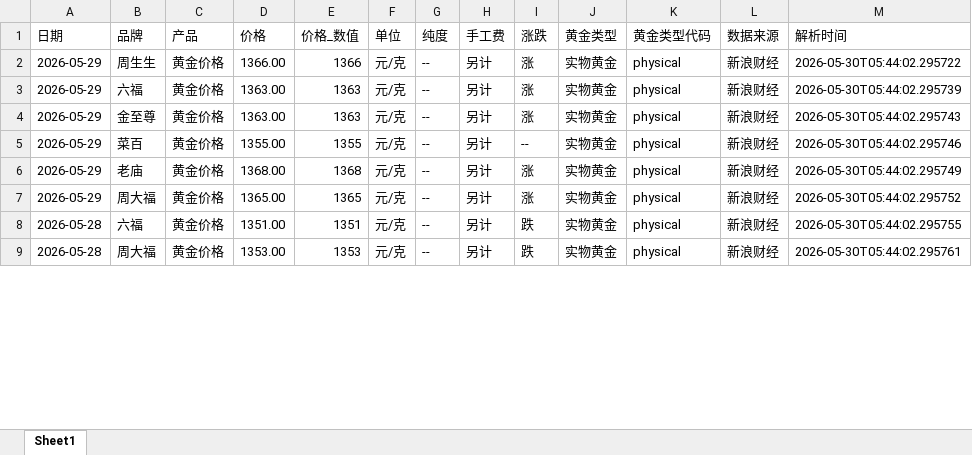
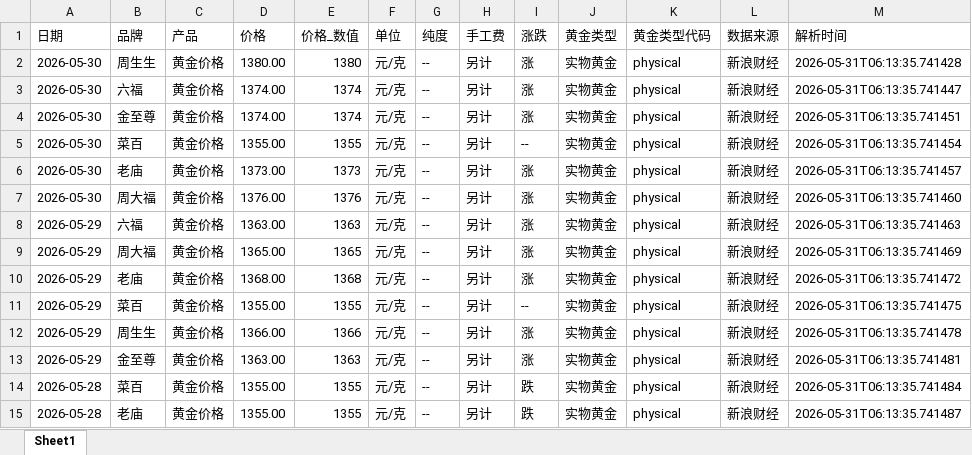
Before and after one commit to chengazhen/python-gold, an Excel workbook: physical_gold_latest.xlsx, sheet Sheet1, drawn as a sheet; only a part is shown; values as stored, in another font and other column widths than the file's, no borders; addresses are those after the commit; the diff covers the shown part only; the diff names each change by its address in the sheet, - before the commit and + after, or states it on an @@ line.

```diff
--- a/physical_gold_latest.xlsx (sheet Sheet1)
+++ b/physical_gold_latest.xlsx (sheet Sheet1)
-A2 (日期): 2026-05-29
+A2 (日期): 2026-05-30
-D2 (价格): 1366.00
+D2 (价格): 1380.00
-E2 (价格_数值): 1366
+E2 (价格_数值): 1380
-M2 (解析时间): 2026-05-30T05:44:02.295722
+M2 (解析时间): 2026-05-31T06:13:35.741428
+row 3: 2026-05-30 | 六福 | 黄金价格 | 1374.00 | 1374 | 元/克 | -- | 另计 | 涨 | 实物黄金 | physical | 新浪财经 | 2026-05-31T06:13:35.741447
+row 4: 2026-05-30 | 金至尊 | 黄金价格 | 1374.00 | 1374 | 元/克 | -- | 另计 | 涨 | 实物黄金 | physical | 新浪财经 | 2026-05-31T06:13:35.741451
+row 5: 2026-05-30 | 菜百 | 黄金价格 | 1355.00 | 1355 | 元/克 | -- | 另计 | -- | 实物黄金 | physical | 新浪财经 | 2026-05-31T06:13:35.741454
+row 6: 2026-05-30 | 老庙 | 黄金价格 | 1373.00 | 1373 | 元/克 | -- | 另计 | 涨 | 实物黄金 | physical | 新浪财经 | 2026-05-31T06:13:35.741457
+row 7: 2026-05-30 | 周大福 | 黄金价格 | 1376.00 | 1376 | 元/克 | -- | 另计 | 涨 | 实物黄金 | physical | 新浪财经 | 2026-05-31T06:13:35.741460
-M8 (解析时间): 2026-05-30T05:44:02.295739
+M8 (解析时间): 2026-05-31T06:13:35.741463
-B9 (品牌): 金至尊
+B9 (品牌): 周大福
-D9 (价格): 1363.00
+D9 (价格): 1365.00
-E9 (价格_数值): 1363
+E9 (价格_数值): 1365
-M9 (解析时间): 2026-05-30T05:44:02.295743
+M9 (解析时间): 2026-05-31T06:13:35.741469
+row 10: 2026-05-29 | 老庙 | 黄金价格 | 1368.00 | 1368 | 元/克 | -- | 另计 | 涨 | 实物黄金 | physical | 新浪财经 | 2026-05-31T06:13:35.741472
-M11 (解析时间): 2026-05-30T05:44:02.295746
+M11 (解析时间): 2026-05-31T06:13:35.741475
-B12 (品牌): 老庙
+B12 (品牌): 周生生
-D12 (价格): 1368.00
+D12 (价格): 1366.00
-E12 (价格_数值): 1368
+E12 (价格_数值): 1366
-M12 (解析时间): 2026-05-30T05:44:02.295749
+M12 (解析时间): 2026-05-31T06:13:35.741478
-B13 (品牌): 周大福
+B13 (品牌): 金至尊
-D13 (价格): 1365.00
+D13 (价格): 1363.00
-E13 (价格_数值): 1365
+E13 (价格_数值): 1363
-M13 (解析时间): 2026-05-30T05:44:02.295752
+M13 (解析时间): 2026-05-31T06:13:35.741481
-B14 (品牌): 六福
+B14 (品牌): 菜百
-D14 (价格): 1351.00
+D14 (价格): 1355.00
-E14 (价格_数值): 1351
+E14 (价格_数值): 1355
-M14 (解析时间): 2026-05-30T05:44:02.295755
+M14 (解析时间): 2026-05-31T06:13:35.741484
-B15 (品牌): 周大福
+B15 (品牌): 老庙
-D15 (价格): 1353.00
+D15 (价格): 1355.00
-E15 (价格_数值): 1353
+E15 (价格_数值): 1355
-M15 (解析时间): 2026-05-30T05:44:02.295761
+M15 (解析时间): 2026-05-31T06:13:35.741487
```
Also changed, not shown: 2 added rows, 8 removed rows and 92 edited cells elsewhere in this sheet, combined_gold_data.xlsx, gold_bar_latest.xlsx, 11 other files.
